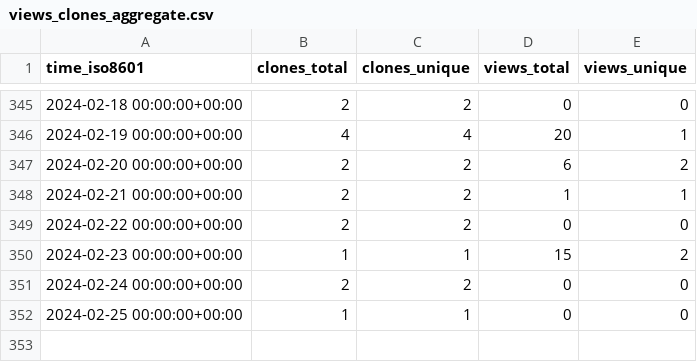
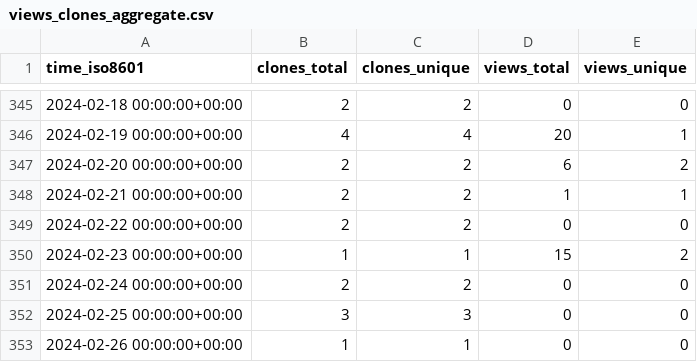
Before and after one commit to yinlinchen/thumbnail_creator, a CSV file: yinlinchen/thumbnail_creator/ghrs-data/views_clones_aggregate.csv, drawn as a sheet; only a part is shown, gaps mark what is left out.

```diff
--- a/yinlinchen/thumbnail_creator/ghrs-data/views_clones_aggregate.csv
+++ b/yinlinchen/thumbnail_creator/ghrs-data/views_clones_aggregate.csv
@@ -351,2 +351,3 @@ time_iso8601,clones_total,clones_unique,views_total,views_unique
 2024-02-24 00:00:00+00:00,2,2,0,0
-2024-02-25 00:00:00+00:00,1,1,0,0
+2024-02-25 00:00:00+00:00,3,3,0,0
+2024-02-26 00:00:00+00:00,1,1,0,0
```
Also changed, not shown: 1 other file.
